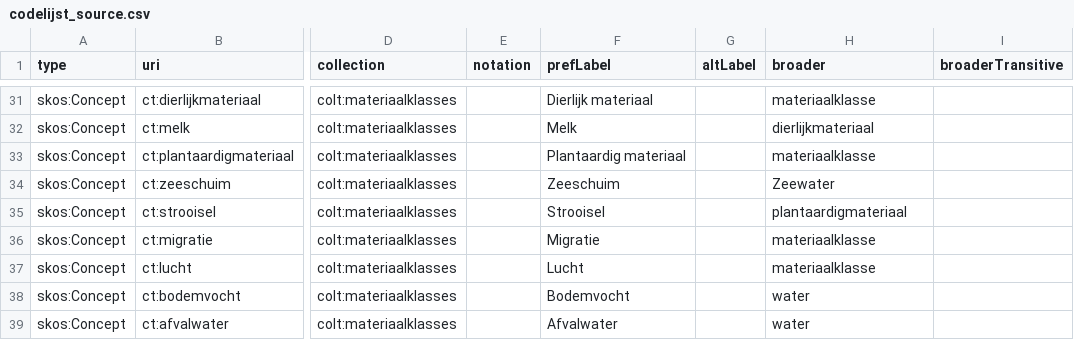
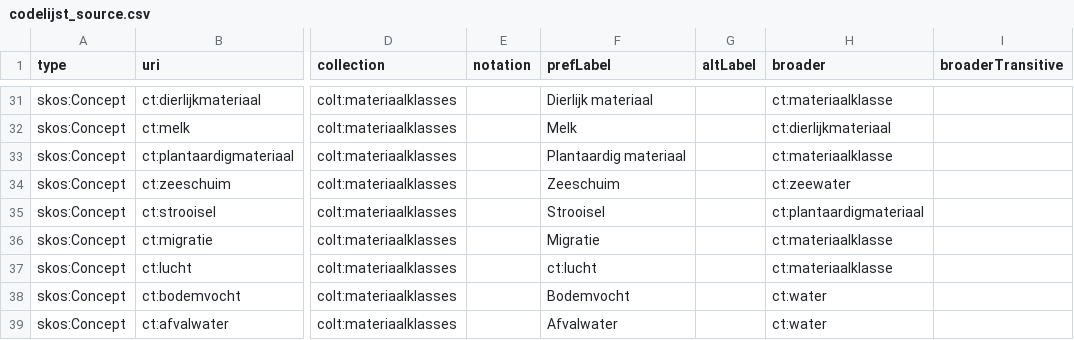
Before and after one commit to bodemenondergrond/codelijst-materiaalklasse, a CSV file: src/main/resources/source/codelijst_source.csv, drawn as a sheet; only a part is shown, gaps mark what is left out; the diff covers the shown part only; the diff names each change by its address in the sheet, - before the commit and + after, or states it on an @@ line.

```diff
--- a/src/main/resources/source/codelijst_source.csv
+++ b/src/main/resources/source/codelijst_source.csv
-H31 (broader): materiaalklasse
+H31 (broader): ct:materiaalklasse
-H32 (broader): dierlijkmateriaal
+H32 (broader): ct:dierlijkmateriaal
-H33 (broader): materiaalklasse
+H33 (broader): ct:materiaalklasse
-H34 (broader): Zeewater
+H34 (broader): ct:zeewater
-H35 (broader): plantaardigmateriaal
+H35 (broader): ct:plantaardigmateriaal
-H36:H37 (broader): materiaalklasse
+H36:H37 (broader): ct:materiaalklasse
-F37 (prefLabel): Lucht
+F37 (prefLabel): ct:lucht
-H38:H39 (broader): water
+H38:H39 (broader): ct:water
```
Also changed, not shown: 28 edited cells elsewhere in this file, src/main/resources/be/vlaanderen/bodemenondergrond/data/id/conceptscheme/materiaalklasse/materiaalklasse.csv, 3 other files.
